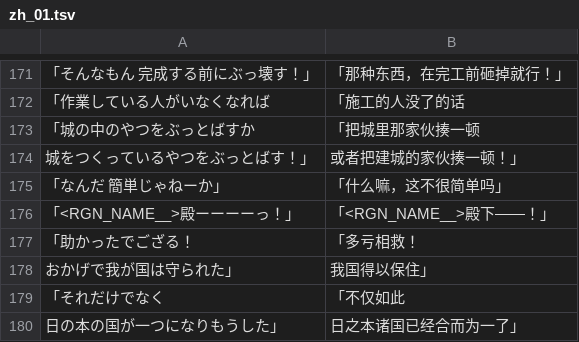
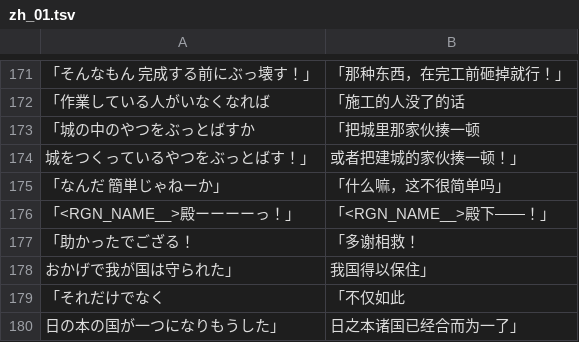
Before and after one commit to nuke996/Half-Minute-Hero-Two-CN, a TSV file: locales/zh-CN/dlc/zh_01.tsv, drawn as a sheet; only a part is shown, gaps mark what is left out.

```diff
--- a/locales/zh-CN/dlc/zh_01.tsv
+++ b/locales/zh-CN/dlc/zh_01.tsv
@@ -176,3 +176,3 @@
 「<RGN_NAME__>殿ーーーーっ！」	「<RGN_NAME__>殿下——！」
-「助かったでござる！	「多亏相救！
+「助かったでござる！	「多谢相救！
 　おかげで我が国は守られた」	　我国得以保住」
```
Also changed, not shown: 37 other files.
